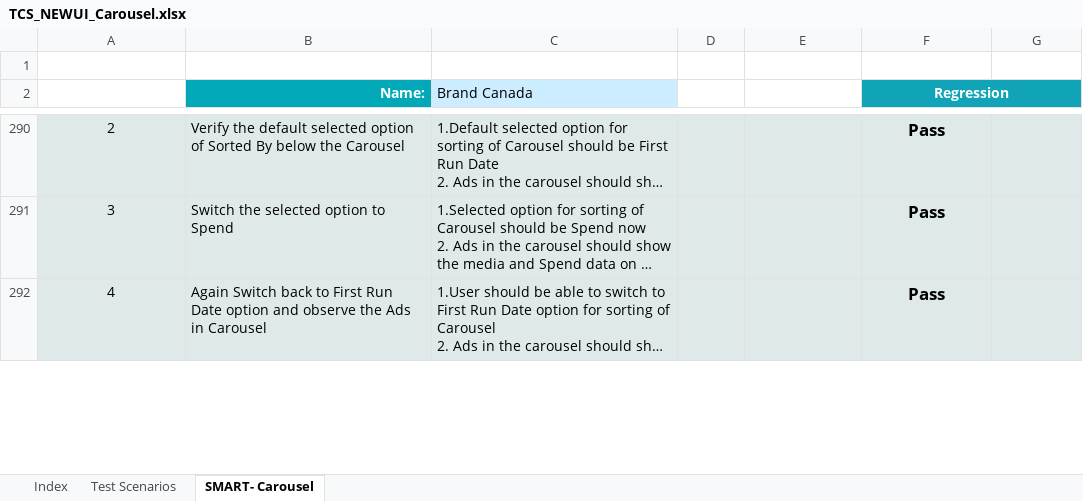
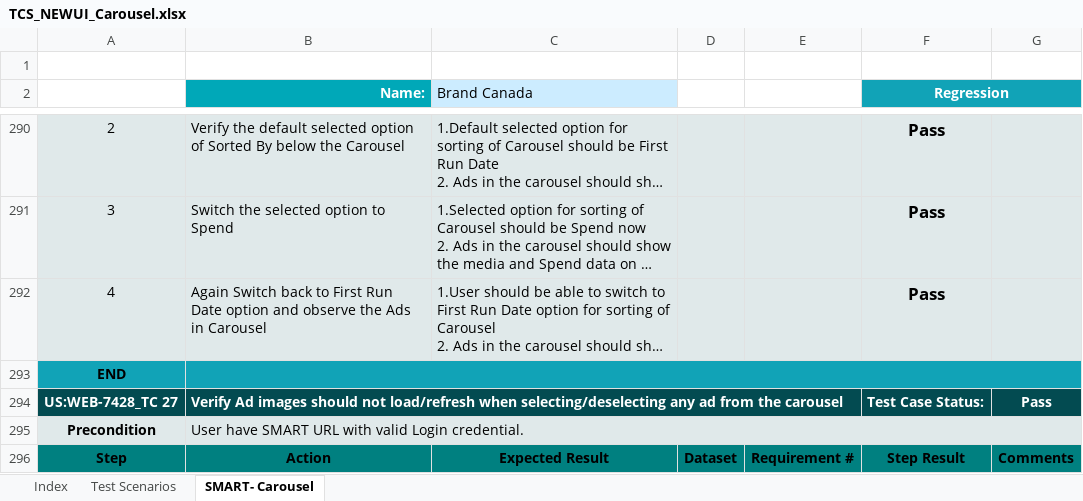
Before and after one commit to sumitmt/AdIntel_Smart, an Excel workbook: TCS_NEWUI_Carousel.xlsx, sheet SMART- Carousel, drawn as a sheet; only a part is shown, gaps mark what is left out; long unchanged cells end in …; values as stored, in another font and other column widths than the file's, no borders; charts and pictures not drawn; the diff covers the shown part only; the diff names each change by its address in the sheet, - before the commit and + after, or states it on an @@ line.

```diff
--- a/TCS_NEWUI_Carousel.xlsx (sheet SMART- Carousel)
+++ b/TCS_NEWUI_Carousel.xlsx (sheet SMART- Carousel)
+row 293: END
+row 294: US:WEB-7428_TC 27 | Verify Ad images should not load/refresh when selecting/deselecting any ad from the carousel |  |  |  | Test Case Status: | Pass
+row 295: Precondition | User have SMART URL with valid Login credential.
+row 296: Step | Action | Expected Result | Dataset | Requirement # | Step Result | Comments
```
Also changed, not shown: 3 added rows and 2 edited cells elsewhere in this sheet, sheet Index, sheet Test Scenarios, formulas that keep their value, charts or pictures, TCS_NEWUI_AgGrid.xlsx, TCS_NEWUI_Multi tree.xlsx, 2 other files.
